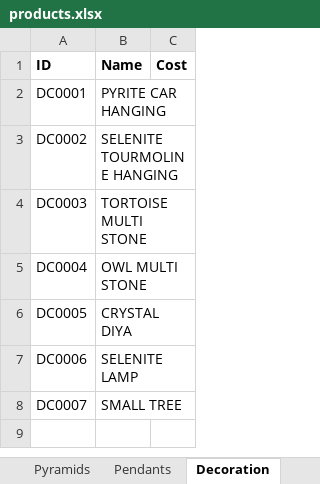
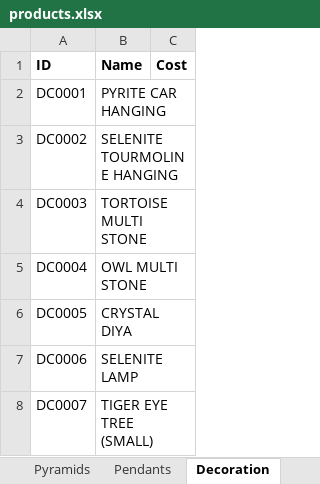
Before and after one commit to akki-2708/python-util, an Excel workbook: products.xlsx, sheet Decoration, drawn as a sheet; values as stored, in another font and other column widths than the file's, no borders; the diff names each change by its address in the sheet, - before the commit and + after, or states it on an @@ line.

Commit message:
Product image and names updated.

```diff
--- a/products.xlsx (sheet Decoration)
+++ b/products.xlsx (sheet Decoration)
-B8 (Name): SMALL TREE
+B8 (Name): TIGER EYE TREE (SMALL)
```
Also changed, not shown: sheet Bracelets, sheet Healing, 2 other files.
